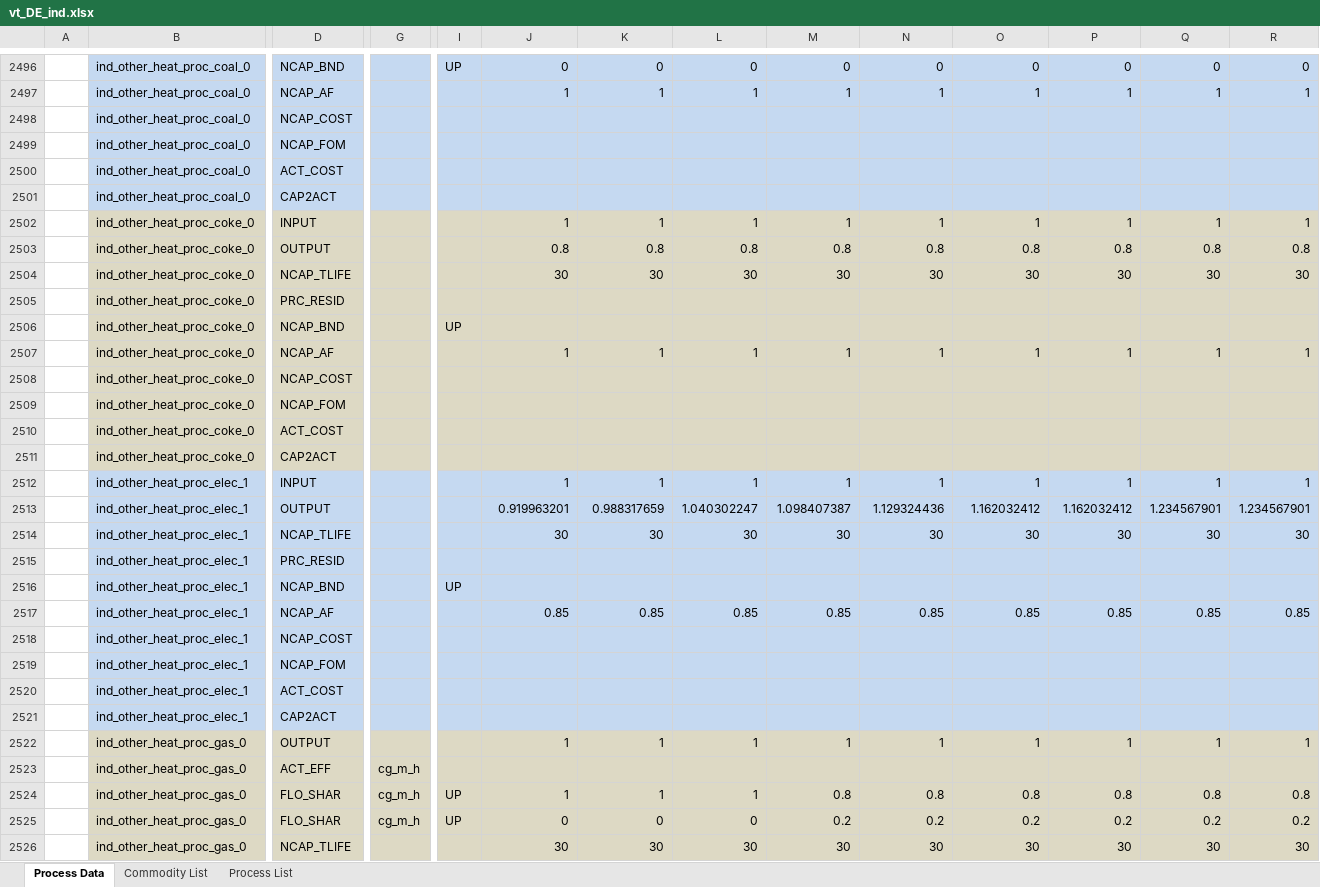
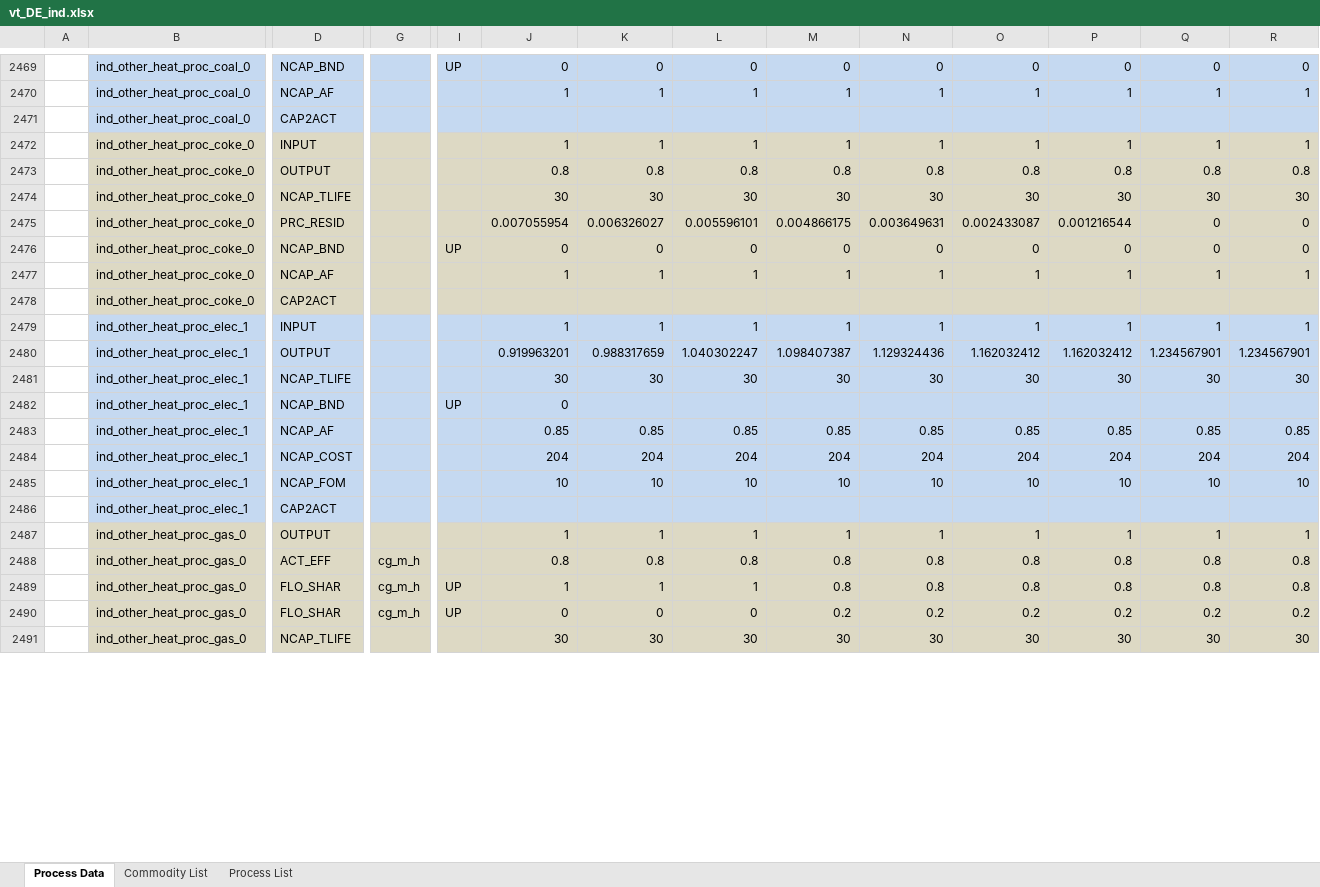
Before and after one commit to sedos-project/data_adapter_times, an Excel workbook: output_data/vt_DE_ind.xlsx, sheet Process Data, drawn as a sheet; only a part is shown, gaps mark what is left out; values as stored, in another font and other column widths than the file's, no borders; removed rows and columns are numbered as before the commit, all else as after; rows hold the shown columns only; the diff covers the shown part only; the diff names each change by its address in the sheet, - before the commit and + after, or states it on an @@ line.

Commit message:
fixed grp processes bugs for data insertion

```diff
--- a/output_data/vt_DE_ind.xlsx (sheet Process Data)
+++ b/output_data/vt_DE_ind.xlsx (sheet Process Data)
-row 2498:  | ind_other_heat_proc_coal_0 | NCAP_COST
-row 2499:  | ind_other_heat_proc_coal_0 | NCAP_FOM
-row 2500:  | ind_other_heat_proc_coal_0 | ACT_COST
-row 2505:  | ind_other_heat_proc_coke_0 | PRC_RESID
-row 2506:  | ind_other_heat_proc_coke_0 | NCAP_BND |  | UP
+row 2475:  | ind_other_heat_proc_coke_0 | PRC_RESID |  |  | 0.007055954 | 0.006326027 | 0.005596101 | 0.004866175 | 0.003649631 | 0.002433087 | 0.001216544 | 0 | 0
+row 2476:  | ind_other_heat_proc_coke_0 | NCAP_BND |  | UP | 0 | 0 | 0 | 0 | 0 | 0 | 0 | 0 | 0
-row 2508:  | ind_other_heat_proc_coke_0 | NCAP_COST
-row 2509:  | ind_other_heat_proc_coke_0 | NCAP_FOM
-row 2510:  | ind_other_heat_proc_coke_0 | ACT_COST
-row 2515:  | ind_other_heat_proc_elec_1 | PRC_RESID
-J2482: (empty)
+J2482: 0
-row 2518:  | ind_other_heat_proc_elec_1 | NCAP_COST
-row 2519:  | ind_other_heat_proc_elec_1 | NCAP_FOM
-row 2520:  | ind_other_heat_proc_elec_1 | ACT_COST
+row 2484:  | ind_other_heat_proc_elec_1 | NCAP_COST |  |  | 204 | 204 | 204 | 204 | 204 | 204 | 204 | 204 | 204
+row 2485:  | ind_other_heat_proc_elec_1 | NCAP_FOM |  |  | 10 | 10 | 10 | 10 | 10 | 10 | 10 | 10 | 10
-row 2523:  | ind_other_heat_proc_gas_0 | ACT_EFF | cg_m_h
+row 2488:  | ind_other_heat_proc_gas_0 | ACT_EFF | cg_m_h |  | 0.8 | 0.8 | 0.8 | 0.8 | 0.8 | 0.8 | 0.8 | 0.8 | 0.8
```
Also changed, not shown: 86 added rows, 223 removed rows and 19 edited cells elsewhere in this sheet, sheet Commodity List, config_data/SysSettings.xlsx, output_data/Scen_emission_all.xlsx, 2 other files.
